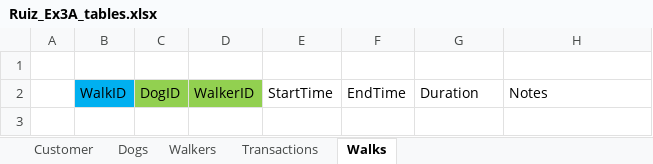
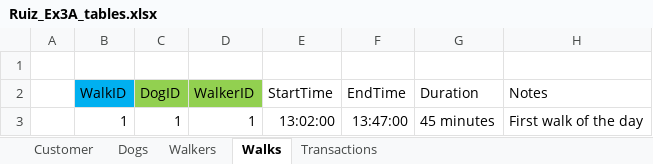
Before and after one commit to pmartinez20/W2_Workshop, an Excel workbook: Ruiz_Ex3A_tables.xlsx, sheet Walks, drawn as a sheet; values as stored, in another font and other column widths than the file's, no borders; the diff names each change by its address in the sheet, - before the commit and + after, or states it on an @@ line.

```diff
--- a/Ruiz_Ex3A_tables.xlsx (sheet Walks)
+++ b/Ruiz_Ex3A_tables.xlsx (sheet Walks)
@@ sheet tab order changed: Customer | Dogs | Walkers | Walks | Transactions @@
+row 3:  | 1 | 1 | 1 | 13:02:00 | 13:47:00 | 45 minutes | First walk of the day
```
Also changed, not shown: sheet Dogs, sheet Transactions, sheet Walkers, sheet Customer.
